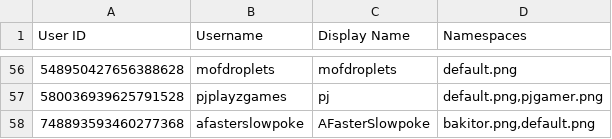
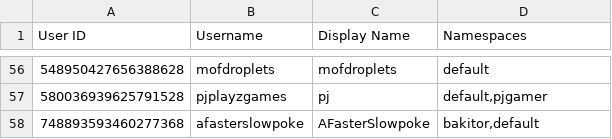
Before and after one commit to TWOW-Booksonas/twow-booksonas.github.io, a TSV file: meta.tsv, drawn as a sheet; only a part is shown, gaps mark what is left out; the diff covers the shown part only.

```diff
--- a/meta.tsv
+++ b/meta.tsv
@@ -56,3 +56,3 @@ User ID	Username	Display Name	Namespaces
-548950427656388628	mofdroplets	mofdroplets	default.png
-580036939625791528	pjplayzgames	pj	default.png,pjgamer.png
-748893593460277368	afasterslowpoke	AFasterSlowpoke	bakitor.png,default.png
+548950427656388628	mofdroplets	mofdroplets	default
+580036939625791528	pjplayzgames	pj	default,pjgamer
+748893593460277368	afasterslowpoke	AFasterSlowpoke	bakitor,default
```
Also changed, not shown: 54 edited cells elsewhere in this file.
